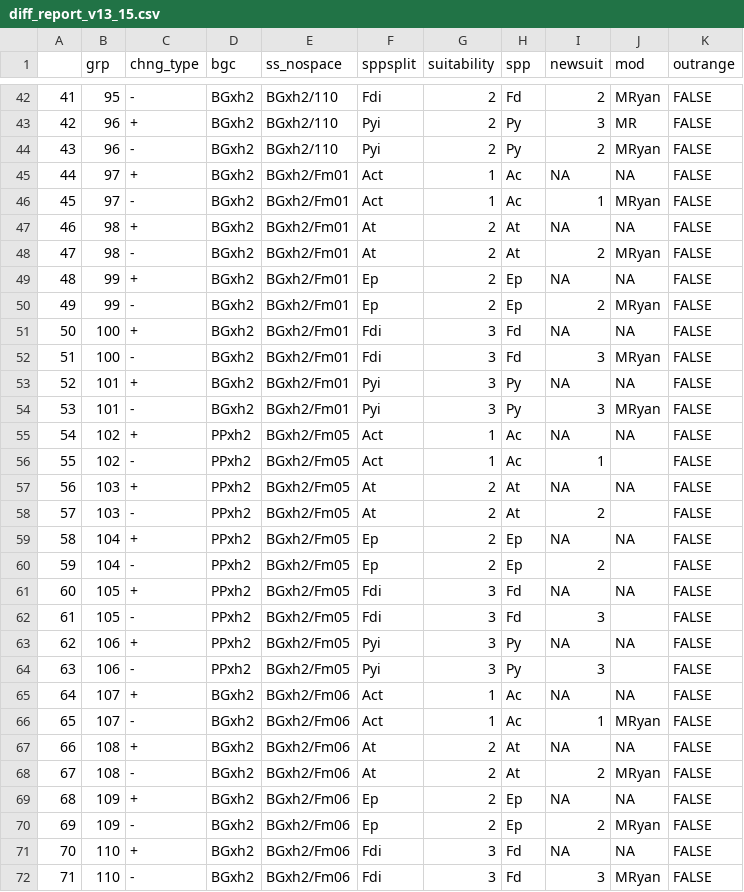
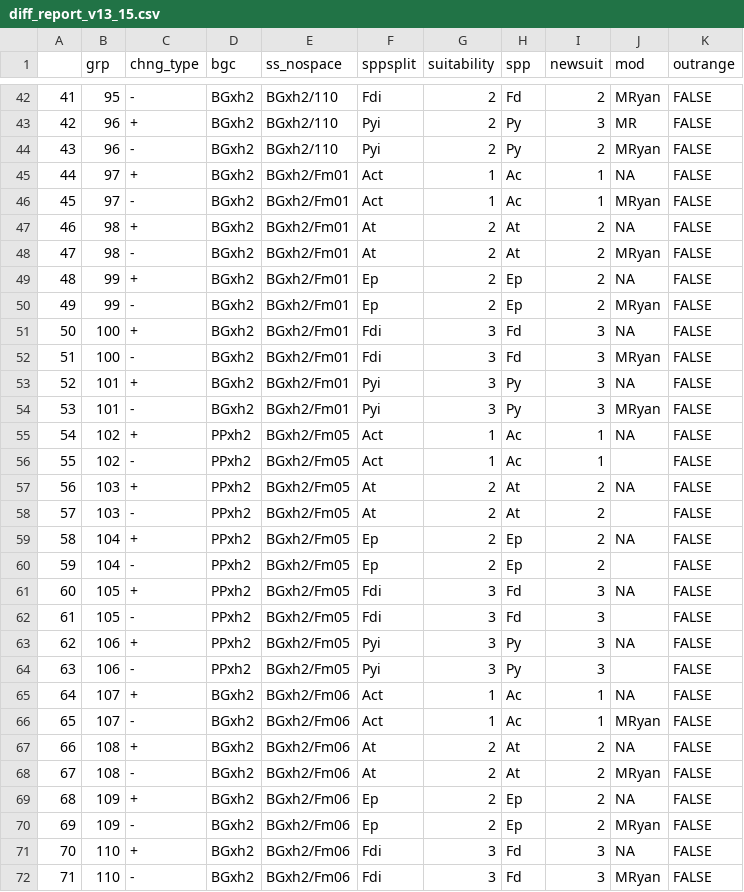
Before and after one commit to bcgov/ccissr, a CSV file: tables/versioned/tracked_changes/suitability/diff_report_v13_15.csv, drawn as a sheet; only a part is shown, gaps mark what is left out; the diff covers the shown part only.

```diff
--- a/tables/versioned/tracked_changes/suitability/diff_report_v13_15.csv
+++ b/tables/versioned/tracked_changes/suitability/diff_report_v13_15.csv
@@ -44,29 +44,29 @@
 "43",96,"-","BGxh2","BGxh2/110","Pyi",2,"Py",2,"MRyan",FALSE
-"44",97,"+","BGxh2","BGxh2/Fm01","Act",1,"Ac",NA,NA,FALSE
+"44",97,"+","BGxh2","BGxh2/Fm01","Act",1,"Ac",1,NA,FALSE
 "45",97,"-","BGxh2","BGxh2/Fm01","Act",1,"Ac",1,"MRyan",FALSE
-"46",98,"+","BGxh2","BGxh2/Fm01","At",2,"At",NA,NA,FALSE
+"46",98,"+","BGxh2","BGxh2/Fm01","At",2,"At",2,NA,FALSE
 "47",98,"-","BGxh2","BGxh2/Fm01","At",2,"At",2,"MRyan",FALSE
-"48",99,"+","BGxh2","BGxh2/Fm01","Ep",2,"Ep",NA,NA,FALSE
+"48",99,"+","BGxh2","BGxh2/Fm01","Ep",2,"Ep",2,NA,FALSE
 "49",99,"-","BGxh2","BGxh2/Fm01","Ep",2,"Ep",2,"MRyan",FALSE
-"50",100,"+","BGxh2","BGxh2/Fm01","Fdi",3,"Fd",NA,NA,FALSE
+"50",100,"+","BGxh2","BGxh2/Fm01","Fdi",3,"Fd",3,NA,FALSE
 "51",100,"-","BGxh2","BGxh2/Fm01","Fdi",3,"Fd",3,"MRyan",FALSE
-"52",101,"+","BGxh2","BGxh2/Fm01","Pyi",3,"Py",NA,NA,FALSE
+"52",101,"+","BGxh2","BGxh2/Fm01","Pyi",3,"Py",3,NA,FALSE
 "53",101,"-","BGxh2","BGxh2/Fm01","Pyi",3,"Py",3,"MRyan",FALSE
-"54",102,"+","PPxh2","BGxh2/Fm05","Act",1,"Ac",NA,NA,FALSE
+"54",102,"+","PPxh2","BGxh2/Fm05","Act",1,"Ac",1,NA,FALSE
 "55",102,"-","PPxh2","BGxh2/Fm05","Act",1,"Ac",1,"",FALSE
-"56",103,"+","PPxh2","BGxh2/Fm05","At",2,"At",NA,NA,FALSE
+"56",103,"+","PPxh2","BGxh2/Fm05","At",2,"At",2,NA,FALSE
 "57",103,"-","PPxh2","BGxh2/Fm05","At",2,"At",2,"",FALSE
-"58",104,"+","PPxh2","BGxh2/Fm05","Ep",2,"Ep",NA,NA,FALSE
+"58",104,"+","PPxh2","BGxh2/Fm05","Ep",2,"Ep",2,NA,FALSE
 "59",104,"-","PPxh2","BGxh2/Fm05","Ep",2,"Ep",2,"",FALSE
-"60",105,"+","PPxh2","BGxh2/Fm05","Fdi",3,"Fd",NA,NA,FALSE
+"60",105,"+","PPxh2","BGxh2/Fm05","Fdi",3,"Fd",3,NA,FALSE
 "61",105,"-","PPxh2","BGxh2/Fm05","Fdi",3,"Fd",3,"",FALSE
-"62",106,"+","PPxh2","BGxh2/Fm05","Pyi",3,"Py",NA,NA,FALSE
+"62",106,"+","PPxh2","BGxh2/Fm05","Pyi",3,"Py",3,NA,FALSE
 "63",106,"-","PPxh2","BGxh2/Fm05","Pyi",3,"Py",3,"",FALSE
-"64",107,"+","BGxh2","BGxh2/Fm06","Act",1,"Ac",NA,NA,FALSE
+"64",107,"+","BGxh2","BGxh2/Fm06","Act",1,"Ac",1,NA,FALSE
 "65",107,"-","BGxh2","BGxh2/Fm06","Act",1,"Ac",1,"MRyan",FALSE
-"66",108,"+","BGxh2","BGxh2/Fm06","At",2,"At",NA,NA,FALSE
+"66",108,"+","BGxh2","BGxh2/Fm06","At",2,"At",2,NA,FALSE
 "67",108,"-","BGxh2","BGxh2/Fm06","At",2,"At",2,"MRyan",FALSE
-"68",109,"+","BGxh2","BGxh2/Fm06","Ep",2,"Ep",NA,NA,FALSE
+"68",109,"+","BGxh2","BGxh2/Fm06","Ep",2,"Ep",2,NA,FALSE
 "69",109,"-","BGxh2","BGxh2/Fm06","Ep",2,"Ep",2,"MRyan",FALSE
-"70",110,"+","BGxh2","BGxh2/Fm06","Fdi",3,"Fd",NA,NA,FALSE
+"70",110,"+","BGxh2","BGxh2/Fm06","Fdi",3,"Fd",3,NA,FALSE
 "71",110,"-","BGxh2","BGxh2/Fm06","Fdi",3,"Fd",3,"MRyan",FALSE
```
Also changed, not shown: 104 edited cells elsewhere in this file, tables/suitability.csv, tables/versioned/Suitability_v13_15.csv, 1 other file.
